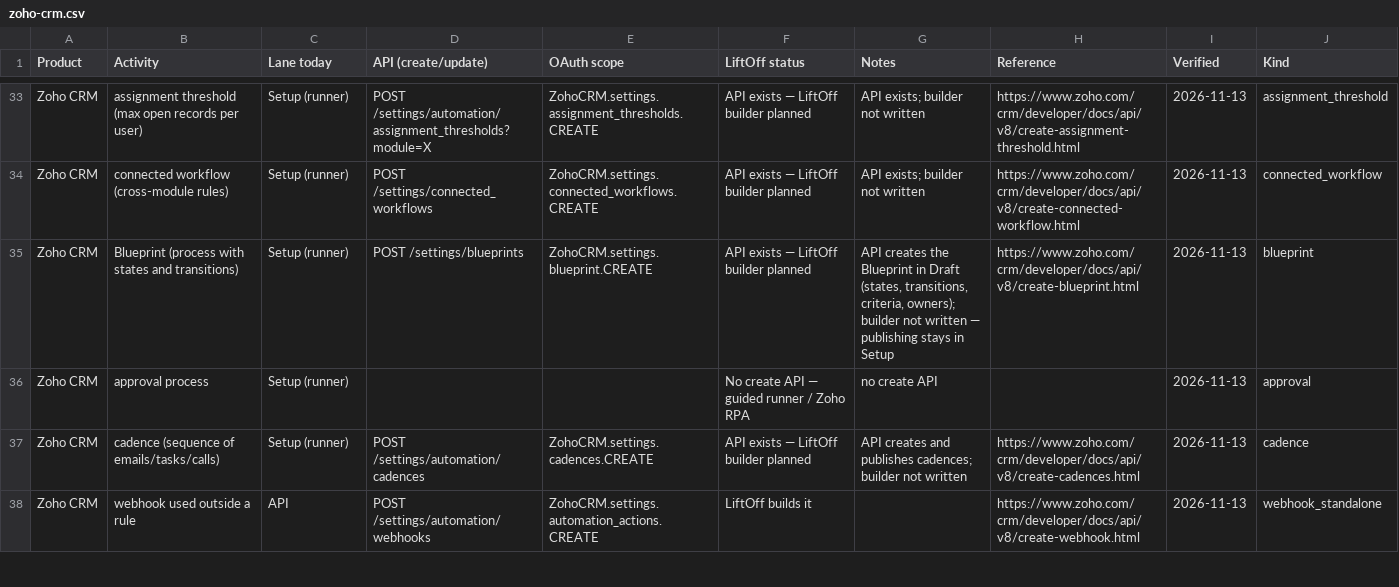
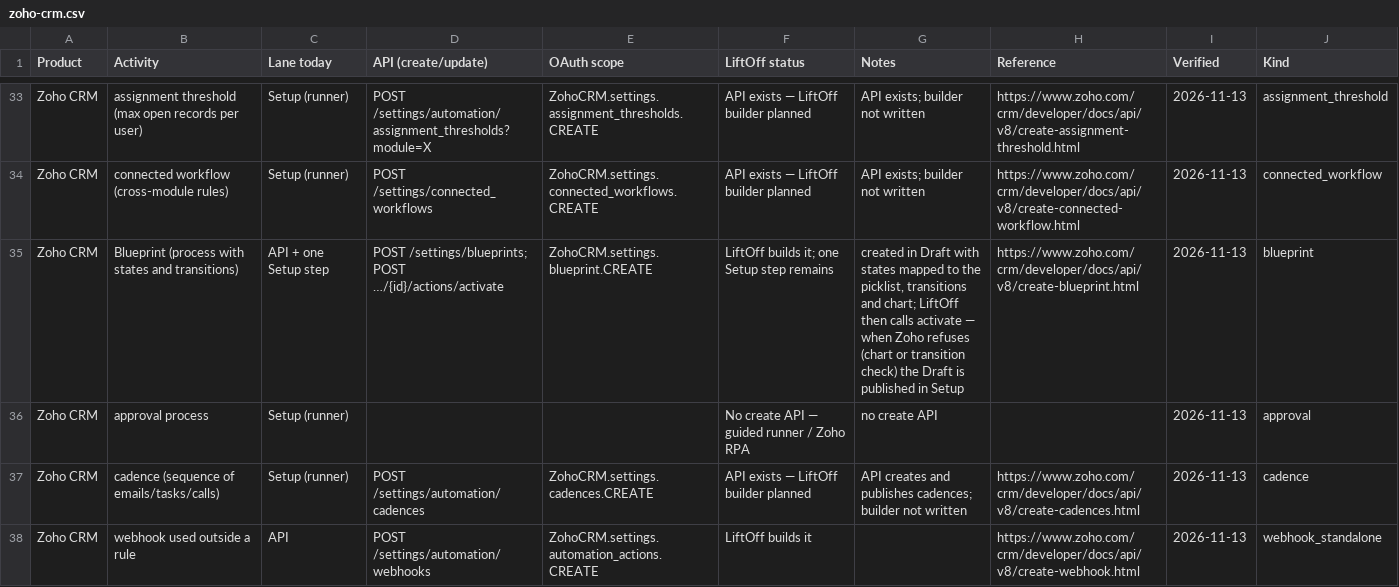
Before and after one commit to dinesh-manivasagam-16035/UATGeneratpr, a CSV file: docs/capabilities/zoho-crm.csv, drawn as a sheet; only a part is shown, gaps mark what is left out.

```diff
--- a/docs/capabilities/zoho-crm.csv
+++ b/docs/capabilities/zoho-crm.csv
@@ -34,3 +34,3 @@ Product,Activity,Lane today,API (create/update),OAuth scope,LiftOff status,Notes
 "Zoho CRM","connected workflow (cross-module rules)","Setup (runner)","POST /settings/connected_workflows","ZohoCRM.settings.connected_workflows.CREATE","API exists — LiftOff builder planned","API exists; builder not written","https://www.zoho.com/crm/developer/docs/api/v8/create-connected-workflow.html","2026-11-13","connected_workflow"
-"Zoho CRM","Blueprint (process with states and transitions)","Setup (runner)","POST /settings/blueprints","ZohoCRM.settings.blueprint.CREATE","API exists — LiftOff builder planned","API creates the Blueprint in Draft (states, transitions, criteria, owners); builder not written — publishing stays in Setup","https://www.zoho.com/crm/developer/docs/api/v8/create-blueprint.html","2026-11-13","blueprint"
+"Zoho CRM","Blueprint (process with states and transitions)","API + one Setup step","POST /settings/blueprints; POST …/{id}/actions/activate","ZohoCRM.settings.blueprint.CREATE","LiftOff builds it; one Setup step remains","created in Draft with states mapped to the picklist, transitions and chart; LiftOff then calls activate — when Zoho refuses (chart or transition check) the Draft is published in Setup","https://www.zoho.com/crm/developer/docs/api/v8/create-blueprint.html","2026-11-13","blueprint"
 "Zoho CRM","approval process","Setup (runner)","","","No create API — guided runner / Zoho RPA","no create API","","2026-11-13","approval"
```
Also changed, not shown: 6 other files.
